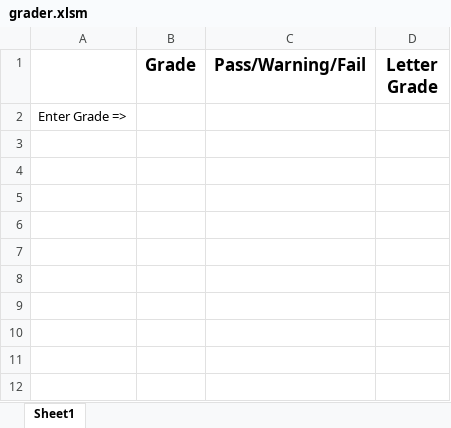
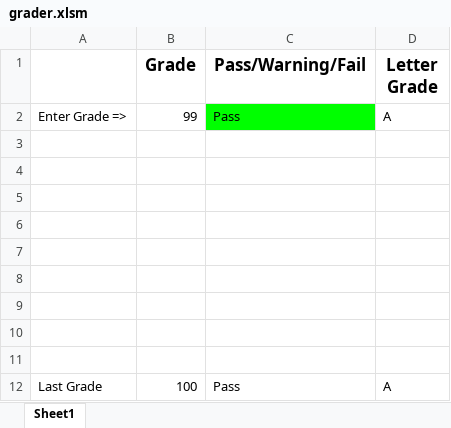
Before and after one commit to marcomireles123/Stock-Analysis, an Excel workbook: Practice/2-2-Student-Resources/08-Stu_Gradebook/Unsolved/grader.xlsm, sheet Sheet1, drawn as a sheet; values as stored, in another font and other column widths than the file's, no borders; charts and pictures not drawn; addresses are those after the commit; the diff names each change by its address in the sheet, - before the commit and + after, or states it on an @@ line.

Commit message:
grader activity

```diff
--- a/Practice/2-2-Student-Resources/08-Stu_Gradebook/Unsolved/grader.xlsm (sheet Sheet1)
+++ b/Practice/2-2-Student-Resources/08-Stu_Gradebook/Unsolved/grader.xlsm (sheet Sheet1)
+row 2: Enter Grade => | 99 | Pass | A
-A3: Enter Grade =>
+A3: (empty)
+row 4: (empty)
+row 5: (empty)
+row 6: (empty)
+row 7: (empty)
+row 8: (empty)
+row 9: (empty)
+row 10: (empty)
+row 11: (empty)
+row 12: Last Grade | 100 | Pass | A
```
Also changed, not shown: charts or pictures, 1 other file.
